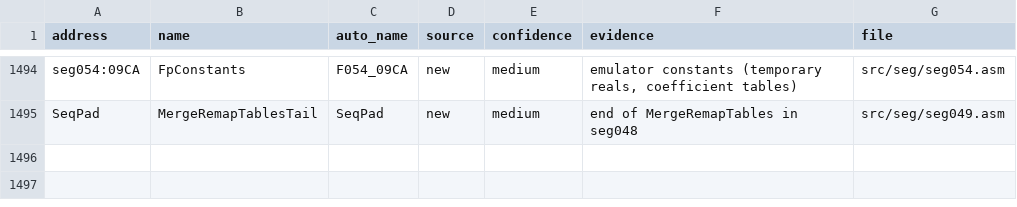
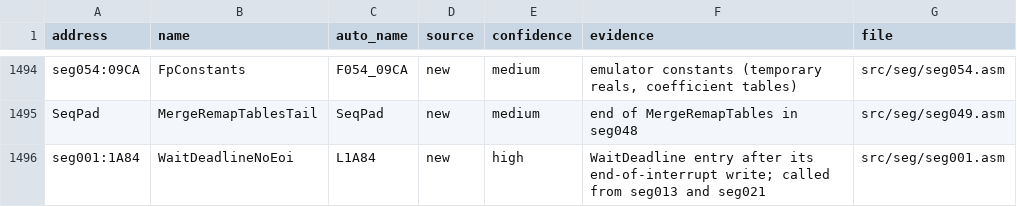
Before and after one commit to abdulahmad/NHL94PC, a CSV file: docs/name_map.csv, drawn as a sheet; only a part is shown, gaps mark what is left out; the diff names each change by its address in the sheet, - before the commit and + after, or states it on an @@ line.

```diff
--- a/docs/name_map.csv
+++ b/docs/name_map.csv
+row 1496: seg001:1A84 | WaitDeadlineNoEoi | L1A84 | new | high | WaitDeadline entry after its end-of-interrupt write; called from seg013 and seg021 | src/seg/seg001.asm
```
Also changed, not shown: 12 other files.
